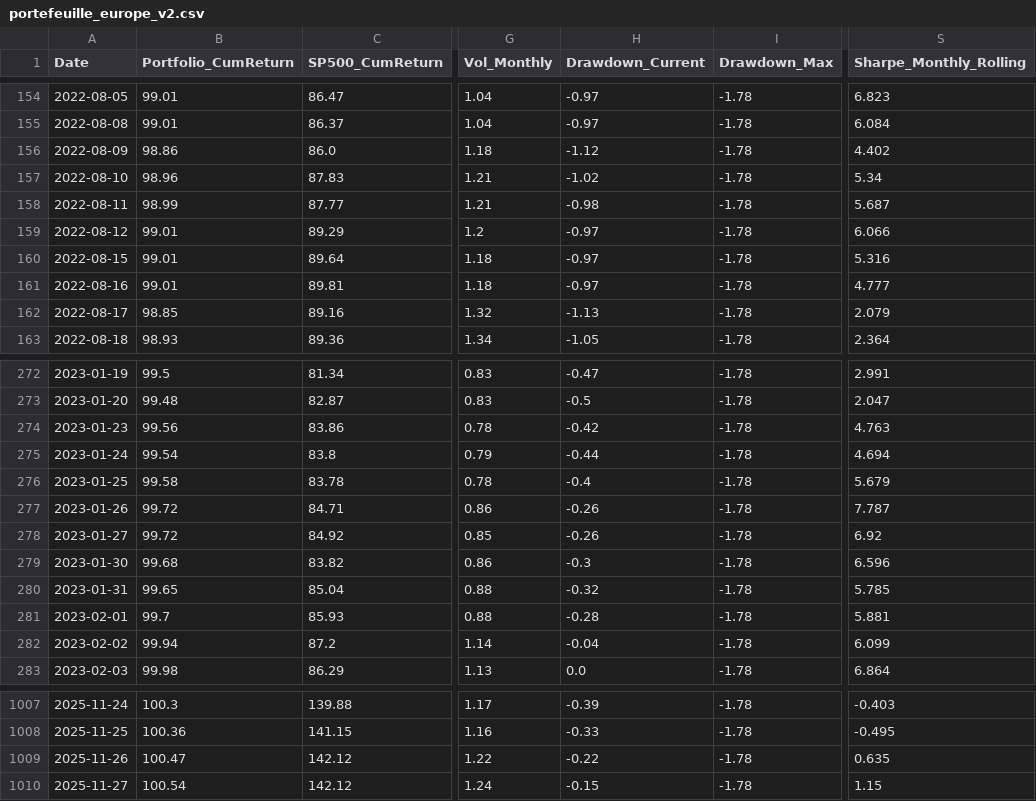
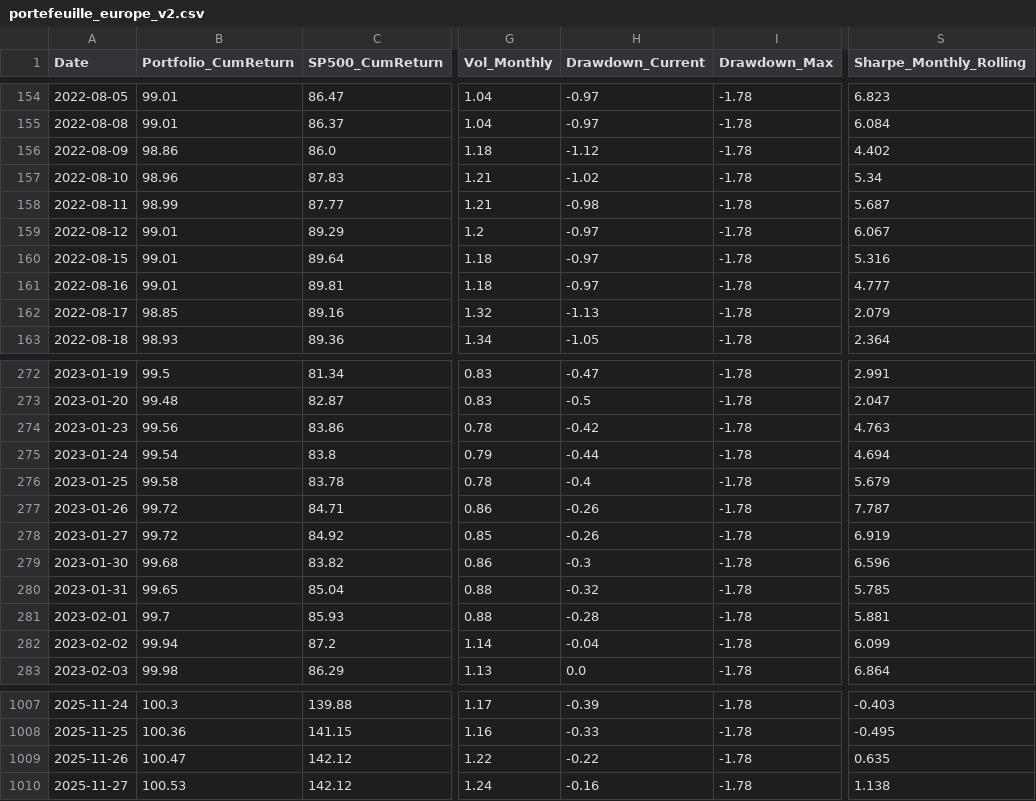
Before and after one commit to BQ-Python/portfolio-data, a CSV file: portefeuille_europe_v2.csv, drawn as a sheet; only a part is shown, gaps mark what is left out; the diff names each change by its address in the sheet, - before the commit and + after, or states it on an @@ line.

```diff
--- a/portefeuille_europe_v2.csv
+++ b/portefeuille_europe_v2.csv
-S159 (Sharpe_Monthly_Rolling): 6.066
+S159 (Sharpe_Monthly_Rolling): 6.067
-S278 (Sharpe_Monthly_Rolling): 6.92
+S278 (Sharpe_Monthly_Rolling): 6.919
-B1010 (Portfolio_CumReturn): 100.54
+B1010 (Portfolio_CumReturn): 100.53
-H1010 (Drawdown_Current): -0.15
+H1010 (Drawdown_Current): -0.16
-S1010 (Sharpe_Monthly_Rolling): 1.15
+S1010 (Sharpe_Monthly_Rolling): 1.138
```
Also changed, not shown: portefeuille_portefeuille_defensif_v2.csv.
